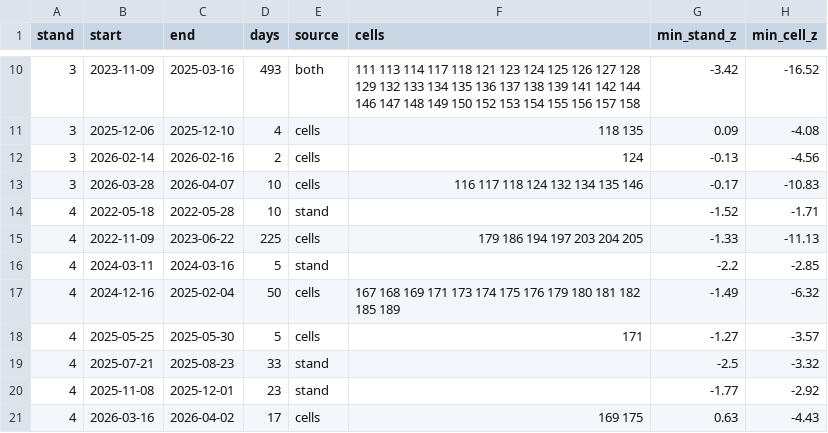
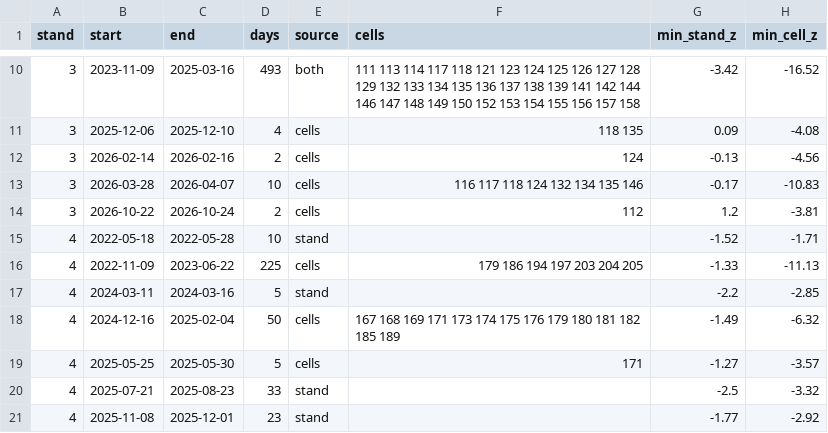
Before and after one commit to Nahla-Nabil/blue-carbon-guardian, a CSV file: analysis/data/union_episodes.csv, drawn as a sheet; only a part is shown, gaps mark what is left out; the shorter side is filled out with more unchanged rows; the diff names each change by its address in the sheet, - before the commit and + after, or states it on an @@ line.

```diff
--- a/analysis/data/union_episodes.csv
+++ b/analysis/data/union_episodes.csv
+row 14: 3 | 2026-10-22 | 2026-10-24 | 2 | cells | 112 | 1.2 | -3.81
```
Also changed, not shown: analysis/data/stand_status.csv, analysis/data/substand/cell_episodes.csv, 51 other files.
